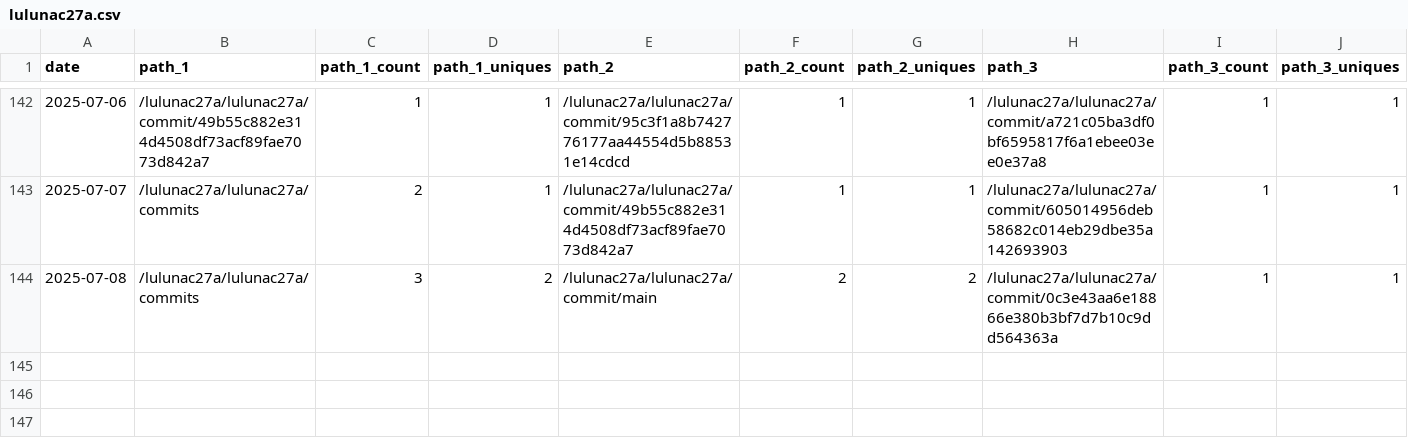
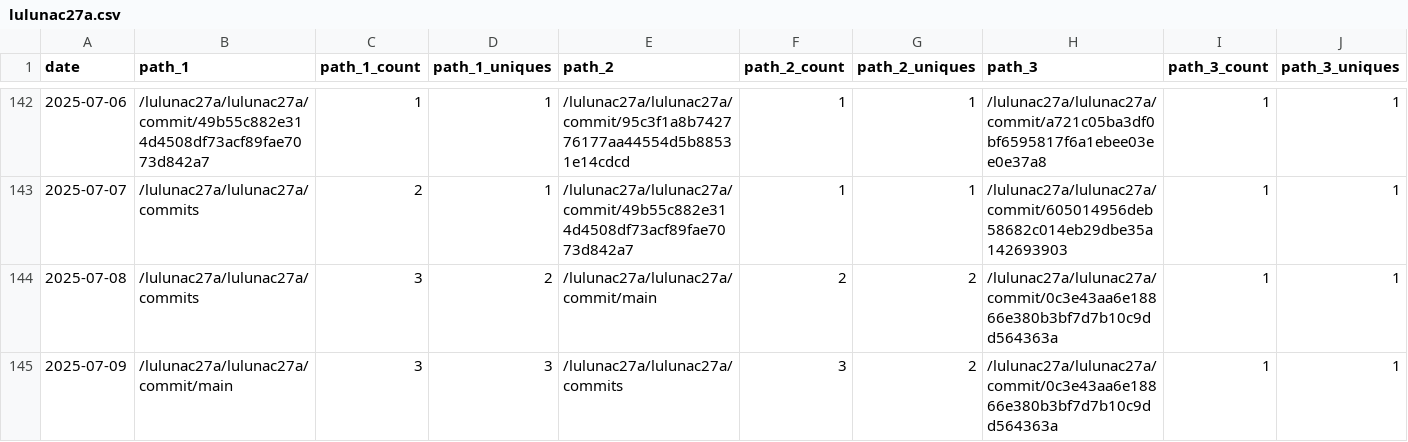
Before and after one commit to lulunac27a/github-repo-traffic-stats, a CSV file: data/github_paths/lulunac27a.csv, drawn as a sheet; only a part is shown, gaps mark what is left out; rows hold the shown columns only; the diff names each change by its address in the sheet, - before the commit and + after, or states it on an @@ line.

Commit message:
data update

```diff
--- a/data/github_paths/lulunac27a.csv
+++ b/data/github_paths/lulunac27a.csv
+row 145: 2025-07-09 | /lulunac27a/lulunac27a/commit/main | 3 | 3 | /lulunac27a/lulunac27a/commits | 3 | 2 | /lulunac27a/lulunac27a/commit/0c3e43aa6e18866e380b3bf7d7b10c9dd564363a | 1 | 1
```
Also changed, not shown: data/github_paths/dice-game-haxe.csv, data/github_paths/flask-endless-level-xp.csv, 50 other files.
